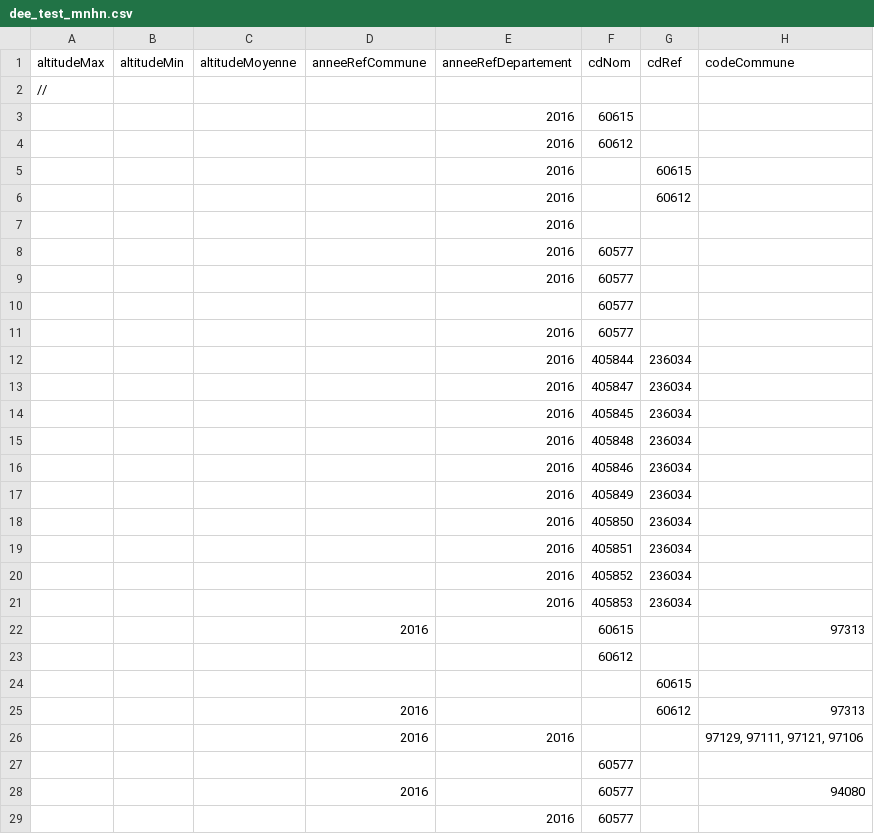
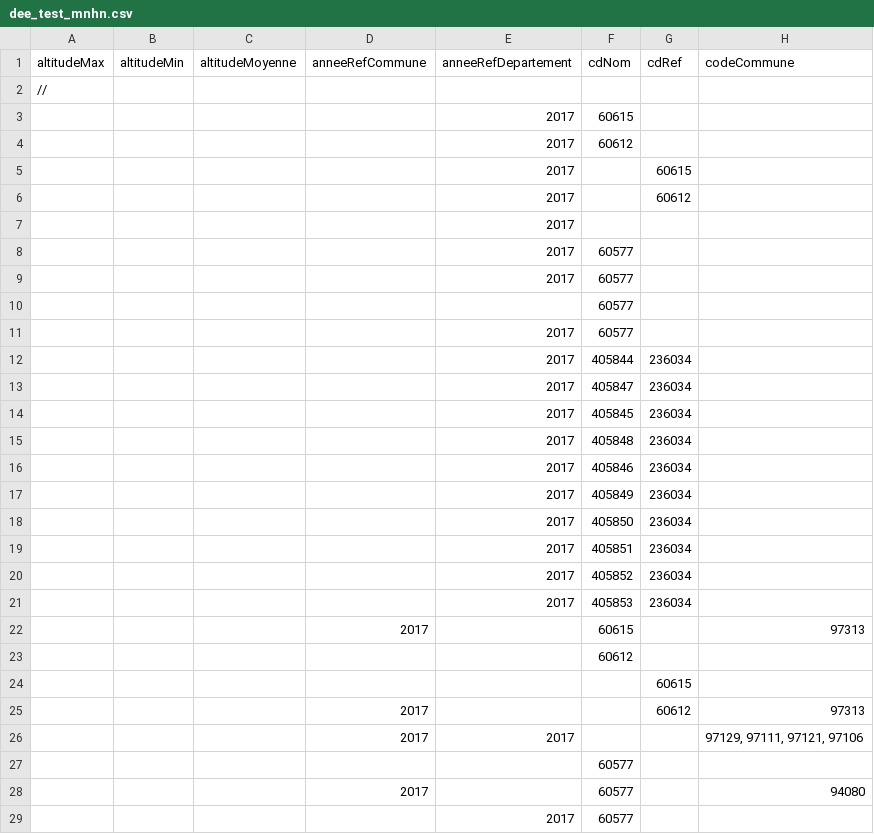
Before and after one commit to SINP-GINCO/ginco, a CSV file: tools/dee_test_mnhn.csv, drawn as a sheet; only a part is shown; the diff covers the shown part only; the diff names each change by its address in the sheet, - before the commit and + after, or states it on an @@ line.

```diff
--- a/tools/dee_test_mnhn.csv
+++ b/tools/dee_test_mnhn.csv
-E3:E9 (anneeRefDepartement): 2016
+E3:E9 (anneeRefDepartement): 2017
-E11:E21 (anneeRefDepartement): 2016
+E11:E21 (anneeRefDepartement): 2017
-D22 (anneeRefCommune): 2016
+D22 (anneeRefCommune): 2017
-D25:D26 (anneeRefCommune): 2016
+D25:D26 (anneeRefCommune): 2017
-E26 (anneeRefDepartement): 2016
+E26 (anneeRefDepartement): 2017
-D28 (anneeRefCommune): 2016
+D28 (anneeRefCommune): 2017
-E29 (anneeRefDepartement): 2016
+E29 (anneeRefDepartement): 2017
```
Also changed, not shown: 19 edited cells elsewhere in this file, tools/dsr_test_coherence_erreurs.csv.
